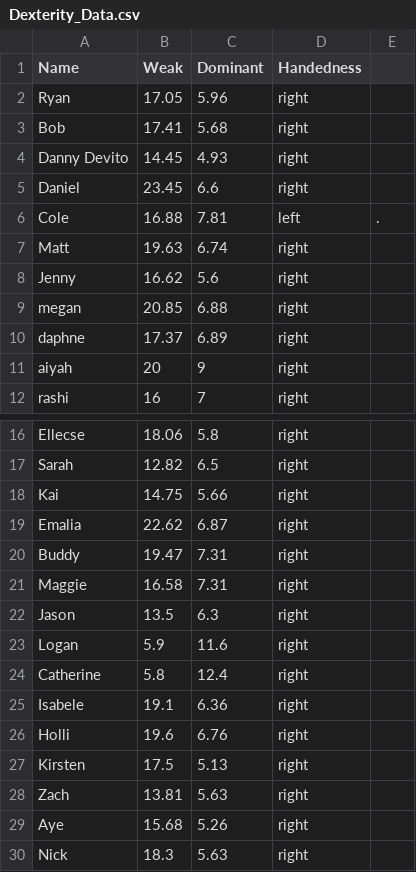
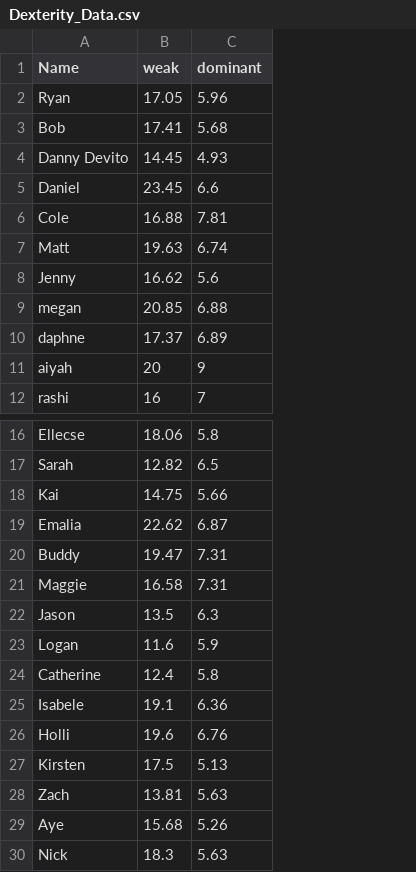
Before and after one commit to KaiyoteSoft/146_HW_2, a CSV file: Dexterity_Data.csv, drawn as a sheet; only a part is shown, gaps mark what is left out; the diff names each change by its address in the sheet, - before the commit and + after, or states it on an @@ line.

```diff
--- a/Dexterity_Data.csv
+++ b/Dexterity_Data.csv
-column D (Handedness), rows 2-12: right | right | right | right | left | right | right | right | right | right | right; rows 16-30: all right
-column E, row 6: .
-B1: Weak
+B1: weak
-C1: Dominant
+C1: dominant
-B23 (weak): 5.9
+B23 (weak): 11.6
-C23 (dominant): 11.6
+C23 (dominant): 5.9
-B24 (weak): 5.8
+B24 (weak): 12.4
-C24 (dominant): 12.4
+C24 (dominant): 5.8
```
Also changed, not shown: 3 other files.
